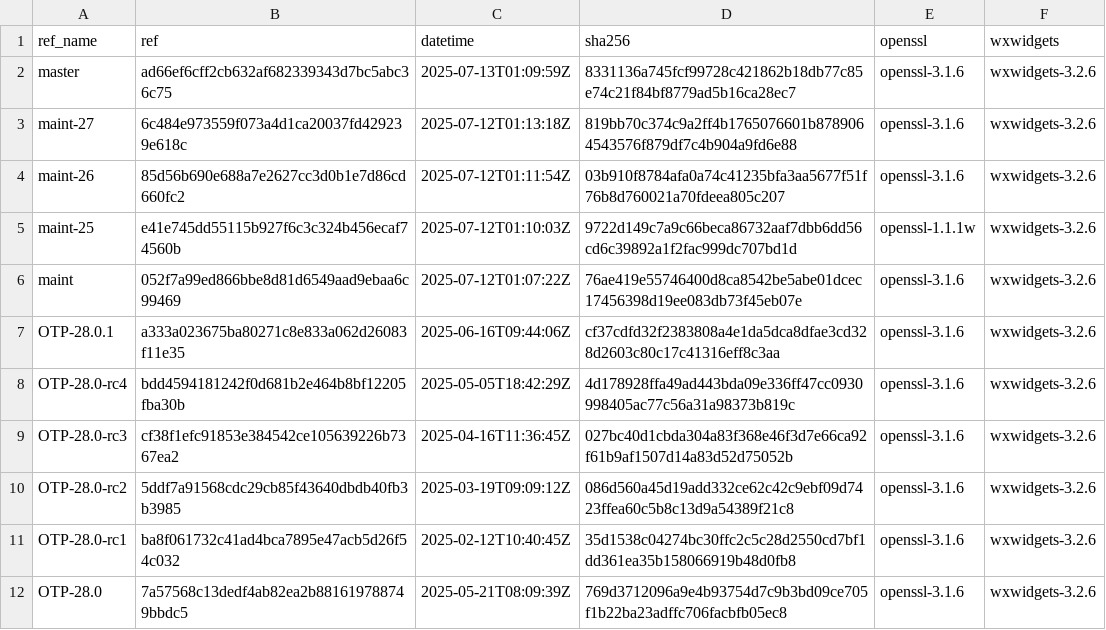
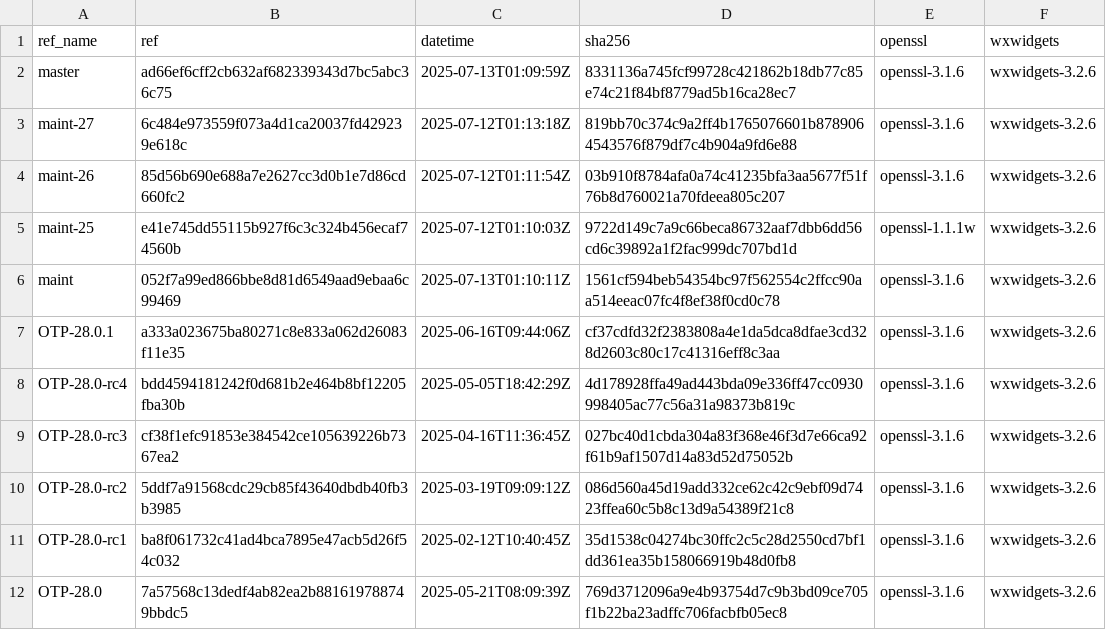
Before and after one commit to paulo-ferraz-oliveira/otp_builds, a CSV file: builds/aarch64-apple-darwin.csv, drawn as a sheet; only a part is shown.

```diff
--- a/builds/aarch64-apple-darwin.csv
+++ b/builds/aarch64-apple-darwin.csv
@@ -5,3 +5,3 @@ maint-26,85d56b690e688a7e2627cc3d0b1e7d86cd660fc2,2025-07-12T01:11:54Z,03b910f87
 maint-25,e41e745dd55115b927f6c3c324b456ecaf74560b,2025-07-12T01:10:03Z,9722d149c7a9c66beca86732aaf7dbb6dd56cd6c39892a1f2fac999dc707bd1d,openssl-1.1.1w,wxwidgets-3.2.6
-maint,052f7a99ed866bbe8d81d6549aad9ebaa6c99469,2025-07-12T01:07:22Z,76ae419e55746400d8ca8542be5abe01dcec17456398d19ee083db73f45eb07e,openssl-3.1.6,wxwidgets-3.2.6
+maint,052f7a99ed866bbe8d81d6549aad9ebaa6c99469,2025-07-13T01:10:11Z,1561cf594beb54354bc97f562554c2ffcc90aa514eeac07fc4f8ef38f0cd0c78,openssl-3.1.6,wxwidgets-3.2.6
 OTP-28.0.1,a333a023675ba80271c8e833a062d26083f11e35,2025-06-16T09:44:06Z,cf37cdfd32f2383808a4e1da5dca8dfae3cd328d2603c80c17c41316eff8c3aa,openssl-3.1.6,wxwidgets-3.2.6
```
